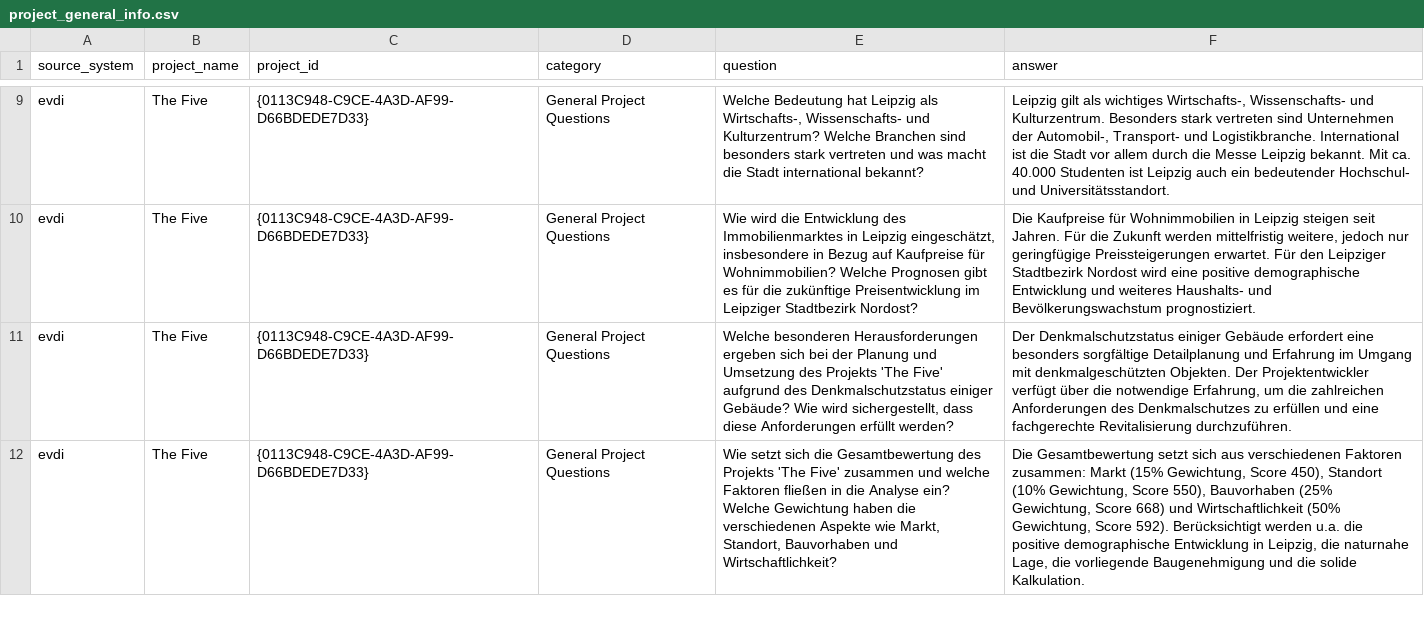
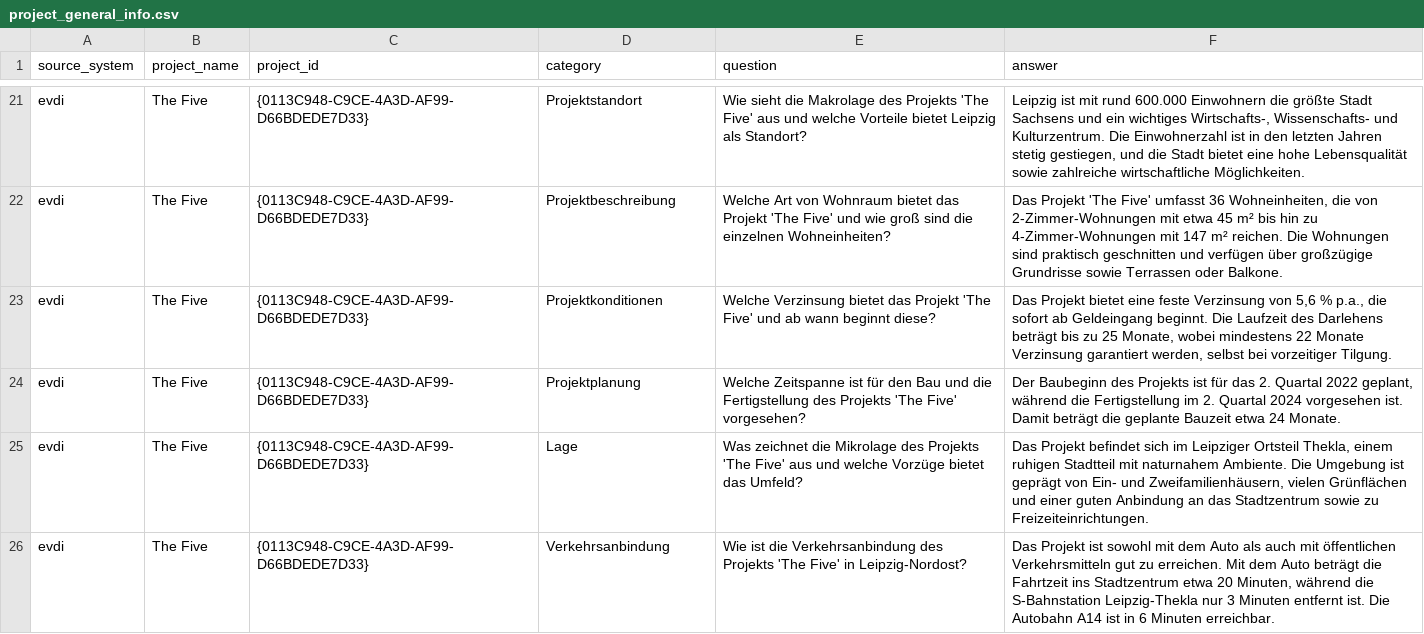
Before and after one commit to ArkadiyShuvaev/llm-zoomcamp-smart-mail, a CSV file: mage/data/projects/the_five/project_general_info.csv, drawn as a sheet; only a part is shown, gaps mark what is left out; addresses are those after the commit; the diff covers the shown part only; the diff names each change by its address in the sheet, - before the commit and + after, or states it on an @@ line.

Commit message:
updated questions/answers for the five project

```diff
--- a/mage/data/projects/the_five/project_general_info.csv
+++ b/mage/data/projects/the_five/project_general_info.csv
-D21 (category): General Project Questions
+D21 (category): Projektstandort
-E21 (question): Welche Bedeutung hat Leipzig als Wirtschafts-, Wissenschafts- und Kulturzentrum? Welche Branchen sind besonders stark vertreten und was macht die Stadt international bekannt?
+E21 (question): Wie sieht die Makrolage des Projekts 'The Five' aus und welche Vorteile bietet Leipzig als Standort?
-F21 (answer): Leipzig gilt als wichtiges Wirtschafts-, Wissenschafts- und Kulturzentrum. Besonders stark vertreten sind Unternehmen der Automobil-, Transport- und Logistikbranche. International ist die Stadt vor allem durch die Messe Leipzig bekannt. Mit ca. 40.000 Studenten ist Leipzig auch ein bedeutender Hochschul- und Universitätsstandort.
+F21 (answer): Leipzig ist mit rund 600.000 Einwohnern die größte Stadt Sachsens und ein wichtiges Wirtschafts-, Wissenschafts- und Kulturzentrum. Die Einwohnerzahl ist in den letzten Jahren stetig gestiegen, und die Stadt bietet eine hohe Lebensqualität sowie zahlreiche wirtschaftliche Möglichkeiten.
-D22 (category): General Project Questions
+D22 (category): Projektbeschreibung
-E22 (question): Wie wird die Entwicklung des Immobilienmarktes in Leipzig eingeschätzt, insbesondere in Bezug auf Kaufpreise für Wohnimmobilien? Welche Prognosen gibt es für die zukünftige Preisentwicklung im Leipziger Stadtbezirk Nordost?
+E22 (question): Welche Art von Wohnraum bietet das Projekt 'The Five' und wie groß sind die einzelnen Wohneinheiten?
-F22 (answer): Die Kaufpreise für Wohnimmobilien in Leipzig steigen seit Jahren. Für die Zukunft werden mittelfristig weitere, jedoch nur geringfügige Preissteigerungen erwartet. Für den Leipziger Stadtbezirk Nordost wird eine positive demographische Entwicklung und weiteres Haushalts- und Bevölkerungswachstum prognostiziert.
+F22 (answer): Das Projekt 'The Five' umfasst 36 Wohneinheiten, die von 2-Zimmer-Wohnungen mit etwa 45 m² bis hin zu 4-Zimmer-Wohnungen mit 147 m² reichen. Die Wohnungen sind praktisch geschnitten und verfügen über großzügige Grundrisse sowie Terrassen oder Balkone.
-D23 (category): General Project Questions
+D23 (category): Projektkonditionen
-E23 (question): Welche besonderen Herausforderungen ergeben sich bei der Planung und Umsetzung des Projekts 'The Five' aufgrund des Denkmalschutzstatus einiger Gebäude? Wie wird sichergestellt, dass diese Anforderungen erfüllt werden?
+E23 (question): Welche Verzinsung bietet das Projekt 'The Five' und ab wann beginnt diese?
-F23 (answer): Der Denkmalschutzstatus einiger Gebäude erfordert eine besonders sorgfältige Detailplanung und Erfahrung im Umgang mit denkmalgeschützten Objekten. Der Projektentwickler verfügt über die notwendige Erfahrung, um die zahlreichen Anforderungen des Denkmalschutzes zu erfüllen und eine fachgerechte Revitalisierung durchzuführen.
+F23 (answer): Das Projekt bietet eine feste Verzinsung von 5,6 % p.a., die sofort ab Geldeingang beginnt. Die Laufzeit des Darlehens beträgt bis zu 25 Monate, wobei mindestens 22 Monate Verzinsung garantiert werden, selbst bei vorzeitiger Tilgung.
-D24 (category): General Project Questions
+D24 (category): Projektplanung
-E24 (question): Wie setzt sich die Gesamtbewertung des Projekts 'The Five' zusammen und welche Faktoren fließen in die Analyse ein? Welche Gewichtung haben die verschiedenen Aspekte wie Markt, Standort, Bauvorhaben und Wirtschaftlichkeit?
+E24 (question): Welche Zeitspanne ist für den Bau und die Fertigstellung des Projekts 'The Five' vorgesehen?
-F24 (answer): Die Gesamtbewertung setzt sich aus verschiedenen Faktoren zusammen: Markt (15% Gewichtung, Score 450), Standort (10% Gewichtung, Score 550), Bauvorhaben (25% Gewichtung, Score 668) und Wirtschaftlichkeit (50% Gewichtung, Score 592). Berücksichtigt werden u.a. die positive demographische Entwicklung in Leipzig, die naturnahe Lage, die vorliegende Baugenehmigung und die solide Kalkulation.
+F24 (answer): Der Baubeginn des Projekts ist für das 2. Quartal 2022 geplant, während die Fertigstellung im 2. Quartal 2024 vorgesehen ist. Damit beträgt die geplante Bauzeit etwa 24 Monate.
+row 25: evdi | The Five | {0113C948-C9CE-4A3D-AF99-D66BDEDE7D33} | Lage | Was zeichnet die Mikrolage des Projekts 'The Five' aus und welche Vorzüge bietet das Umfeld? | Das Projekt befindet sich im Leipziger Ortsteil Thekla, einem ruhigen Stadtteil mit naturnahem Ambiente. Die Umgebung ist geprägt von Ein- und Zweifamilienhäusern, vielen Grünflächen und einer guten Anbindung an das Stadtzentrum sowie zu Freizeiteinrichtungen.
+row 26: evdi | The Five | {0113C948-C9CE-4A3D-AF99-D66BDEDE7D33} | Verkehrsanbindung | Wie ist die Verkehrsanbindung des Projekts 'The Five' in Leipzig-Nordost? | Das Projekt ist sowohl mit dem Auto als auch mit öffentlichen Verkehrsmitteln gut zu erreichen. Mit dem Auto beträgt die Fahrtzeit ins Stadtzentrum etwa 20 Minuten, während die S-Bahnstation Leipzig-Thekla nur 3 Minuten entfernt ist. Die Autobahn A14 ist in 6 Minuten erreichbar.
```
Also changed, not shown: 13 added rows and 57 edited cells elsewhere in this file, 1 other file.
